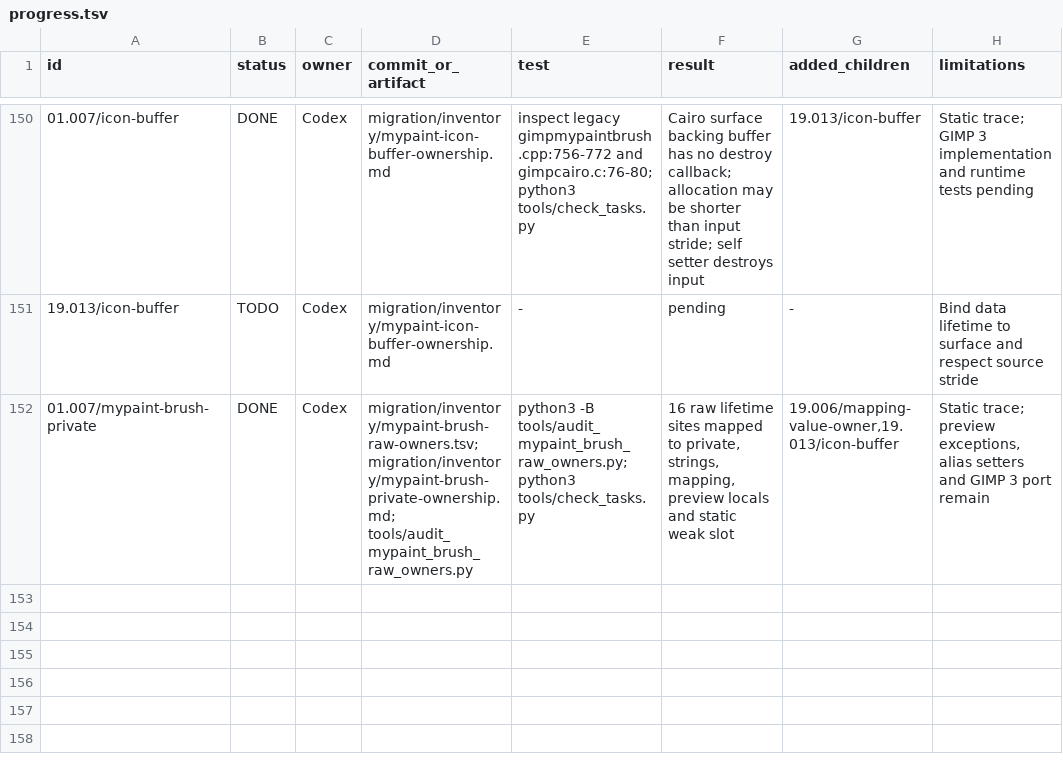
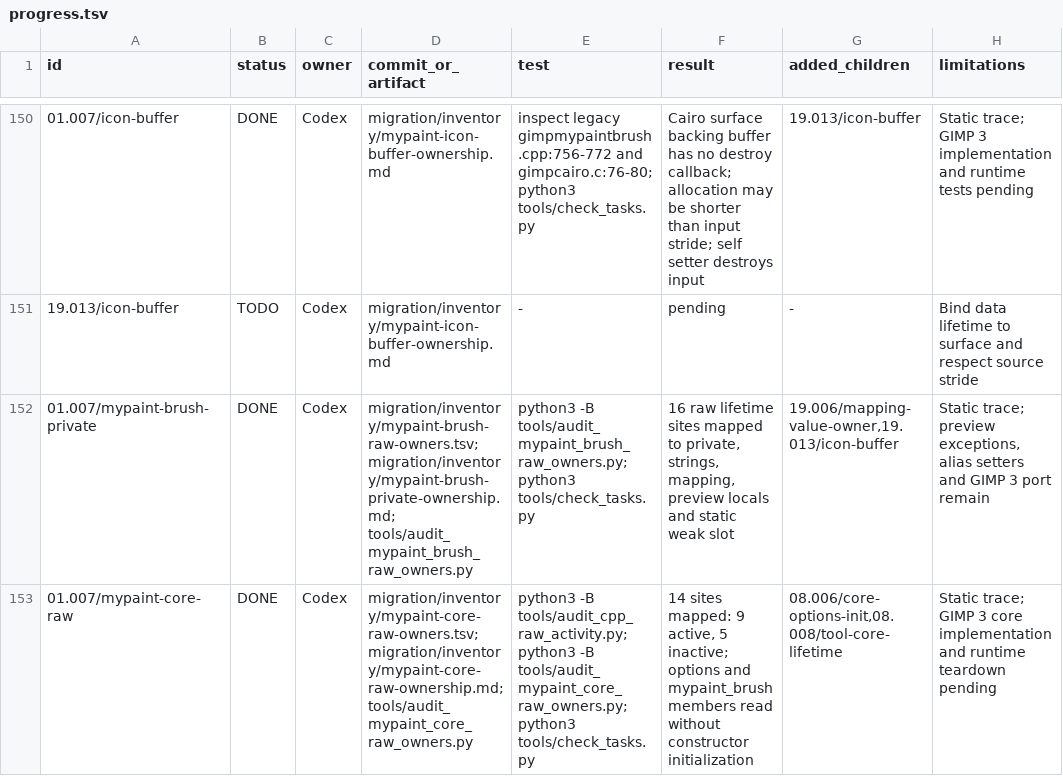
Before and after one commit to seagetch/gimp-painter, a TSV file: migration/progress.tsv, drawn as a sheet; only a part is shown, gaps mark what is left out; the diff covers the shown part only.

Commit message:
Map MyPaint core owners and exclude disabled raw sites

```diff
--- a/migration/progress.tsv
+++ b/migration/progress.tsv
@@ -152 +152,2 @@ id	status	owner	commit_or_artifact	test	result	added_children	limitations
 01.007/mypaint-brush-private	DONE	Codex	migration/inventory/mypaint-brush-raw-owners.tsv; migration/inventory/mypaint-brush-private-ownership.md; tools/audit_mypaint_brush_raw_owners.py	python3 -B tools/audit_mypaint_brush_raw_owners.py; python3 tools/check_tasks.py	16 raw lifetime sites mapped to private, strings, mapping, preview locals and static weak slot	19.006/mapping-value-owner,19.013/icon-buffer	Static trace; preview exceptions, alias setters and GIMP 3 port remain
+01.007/mypaint-core-raw	DONE	Codex	migration/inventory/mypaint-core-raw-owners.tsv; migration/inventory/mypaint-core-raw-ownership.md; tools/audit_mypaint_core_raw_owners.py	python3 -B tools/audit_cpp_raw_activity.py; python3 -B tools/audit_mypaint_core_raw_owners.py; python3 tools/check_tasks.py	14 sites mapped: 9 active, 5 inactive; options and mypaint_brush members read without constructor initialization	08.006/core-options-init,08.008/tool-core-lifetime	Static trace; GIMP 3 core implementation and runtime teardown pending
```
Also changed, not shown: 1 added row and 2 edited cells elsewhere in this file, migration/inventory/cpp-raw-lifetime-review.tsv, 6 other files.
